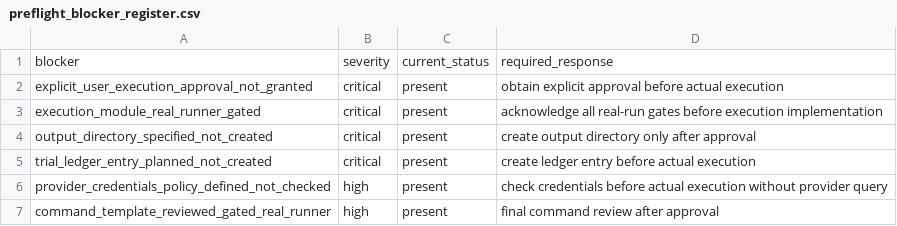
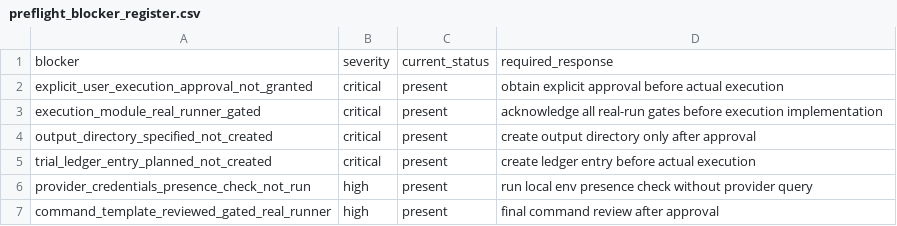
Before and after one commit to PerfectPoH/adaptive-equity-trading-lab, a CSV file: experiments/provider_aware_research/dry_run_preflight_spec_20260518/preflight_blocker_register.csv, drawn as a sheet.

```diff
--- a/experiments/provider_aware_research/dry_run_preflight_spec_20260518/preflight_blocker_register.csv
+++ b/experiments/provider_aware_research/dry_run_preflight_spec_20260518/preflight_blocker_register.csv
@@ -5,3 +5,3 @@ output_directory_specified_not_created,critical,present,create output directory
 trial_ledger_entry_planned_not_created,critical,present,create ledger entry before actual execution
-provider_credentials_policy_defined_not_checked,high,present,check credentials before actual execution without provider query
+provider_credentials_presence_check_not_run,high,present,run local env presence check without provider query
 command_template_reviewed_gated_real_runner,high,present,final command review after approval
```
Also changed, not shown: experiments/provider_aware_research/dry_run_preflight_spec_20260518/preflight_required_inputs.csv, experiments/provider_aware_research/manual_preflight_inputs_resolution_spec_20260518/credential_check_policy.csv, 10 other files.
